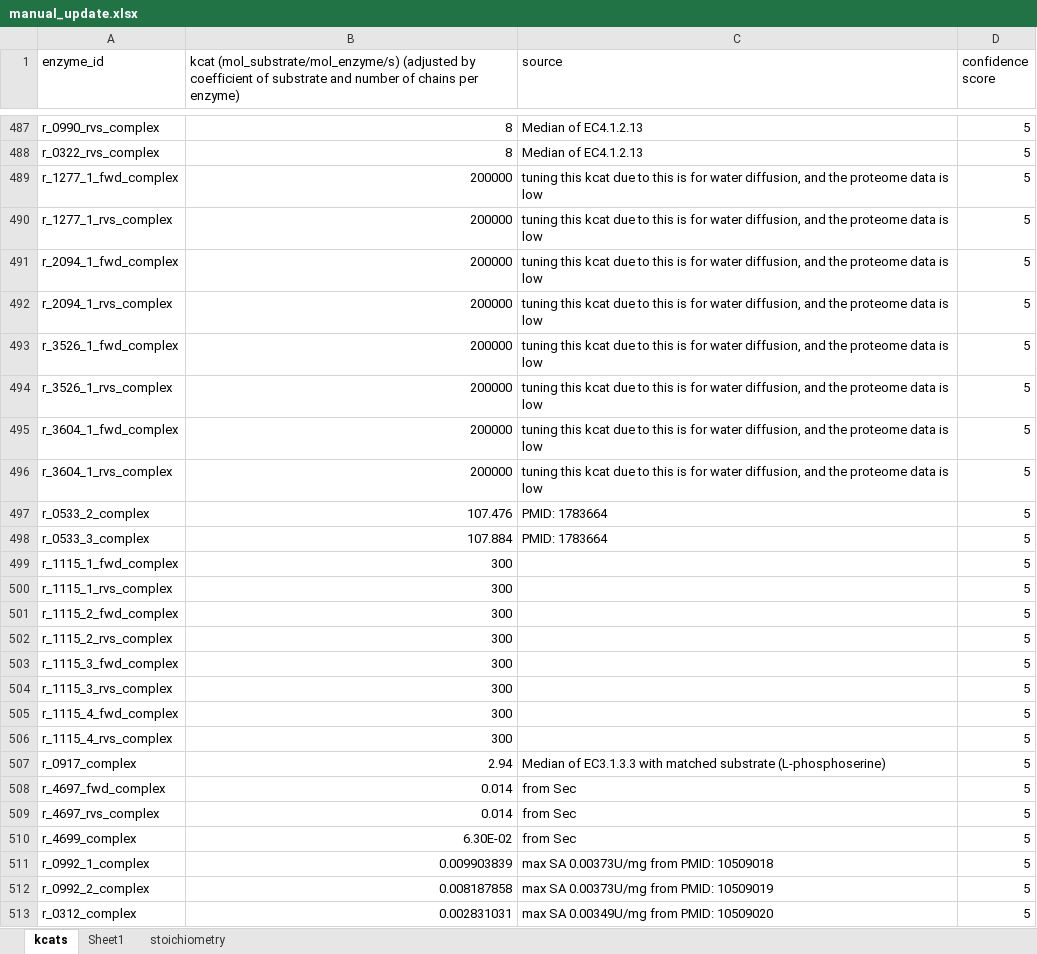
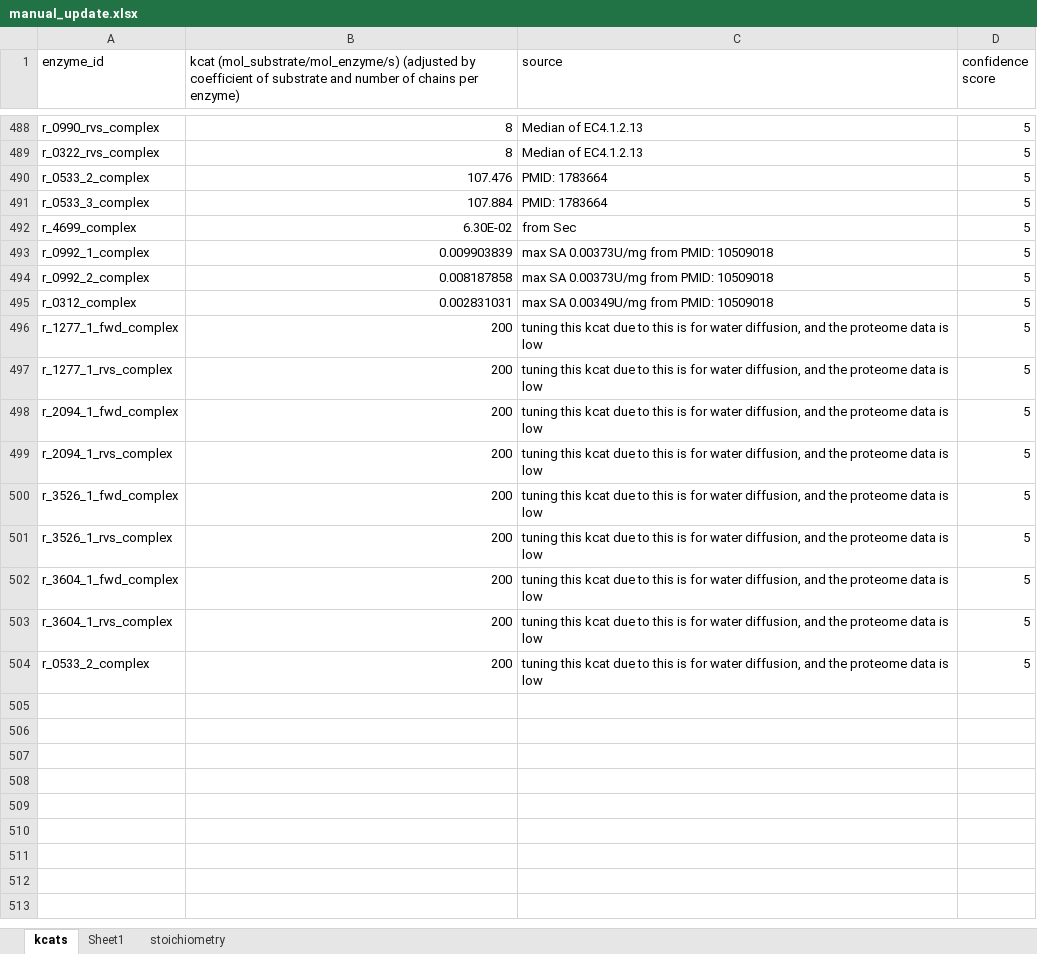
Before and after one commit to SysBioChalmers/pcSecYeast, an Excel workbook: ComplementaryData/manual_update.xlsx, sheet kcats, drawn as a sheet; only a part is shown, gaps mark what is left out; values as stored, in another font and other column widths than the file's, no borders; removed rows and columns are numbered as before the commit, all else as after; the diff covers the shown part only; the diff names each change by its address in the sheet, - before the commit and + after, or states it on an @@ line.

```diff
--- a/ComplementaryData/manual_update.xlsx (sheet kcats)
+++ b/ComplementaryData/manual_update.xlsx (sheet kcats)
-row 489: r_1277_1_fwd_complex | 200000 | tuning this kcat due to this is for water diffusion, and the proteome data is low | 5
-row 490: r_1277_1_rvs_complex | 200000 | tuning this kcat due to this is for water diffusion, and the proteome data is low | 5
-row 491: r_2094_1_fwd_complex | 200000 | tuning this kcat due to this is for water diffusion, and the proteome data is low | 5
-row 492: r_2094_1_rvs_complex | 200000 | tuning this kcat due to this is for water diffusion, and the proteome data is low | 5
-row 493: r_3526_1_fwd_complex | 200000 | tuning this kcat due to this is for water diffusion, and the proteome data is low | 5
-row 494: r_3526_1_rvs_complex | 200000 | tuning this kcat due to this is for water diffusion, and the proteome data is low | 5
-row 495: r_3604_1_fwd_complex | 200000 | tuning this kcat due to this is for water diffusion, and the proteome data is low | 5
-row 496: r_3604_1_rvs_complex | 200000 | tuning this kcat due to this is for water diffusion, and the proteome data is low | 5
-row 499: r_1115_1_fwd_complex | 300 |  | 5
-row 500: r_1115_1_rvs_complex | 300 |  | 5
-row 501: r_1115_2_fwd_complex | 300 |  | 5
-row 502: r_1115_2_rvs_complex | 300 |  | 5
-row 503: r_1115_3_fwd_complex | 300 |  | 5
-row 504: r_1115_3_rvs_complex | 300 |  | 5
-row 505: r_1115_4_fwd_complex | 300 |  | 5
-row 506: r_1115_4_rvs_complex | 300 |  | 5
-row 507: r_0917_complex | 2.94 | Median of EC3.1.3.3 with matched substrate (L-phosphoserine) | 5
-row 508: r_4697_fwd_complex | 0.014 | from Sec | 5
-row 509: r_4697_rvs_complex | 0.014 | from Sec | 5
-C494 (source): max SA 0.00373U/mg from PMID: 10509019
+C494 (source): max SA 0.00373U/mg from PMID: 10509018
-C495 (source): max SA 0.00349U/mg from PMID: 10509020
+C495 (source): max SA 0.00349U/mg from PMID: 10509018
+row 496: r_1277_1_fwd_complex | 200 | tuning this kcat due to this is for water diffusion, and the proteome data is low | 5
+row 497: r_1277_1_rvs_complex | 200 | tuning this kcat due to this is for water diffusion, and the proteome data is low | 5
+row 498: r_2094_1_fwd_complex | 200 | tuning this kcat due to this is for water diffusion, and the proteome data is low | 5
+row 499: r_2094_1_rvs_complex | 200 | tuning this kcat due to this is for water diffusion, and the proteome data is low | 5
+row 500: r_3526_1_fwd_complex | 200 | tuning this kcat due to this is for water diffusion, and the proteome data is low | 5
+row 501: r_3526_1_rvs_complex | 200 | tuning this kcat due to this is for water diffusion, and the proteome data is low | 5
+row 502: r_3604_1_fwd_complex | 200 | tuning this kcat due to this is for water diffusion, and the proteome data is low | 5
+row 503: r_3604_1_rvs_complex | 200 | tuning this kcat due to this is for water diffusion, and the proteome data is low | 5
+row 504: r_0533_2_complex | 200 | tuning this kcat due to this is for water diffusion, and the proteome data is low | 5
```
Also changed, not shown: 1 added row elsewhere in this sheet, sheet Sheet1, sheet stoichiometry, ComplementaryData/TargetProtein.xlsx, ComplementaryData/protein_abundance.xlsx, 48 other files.
